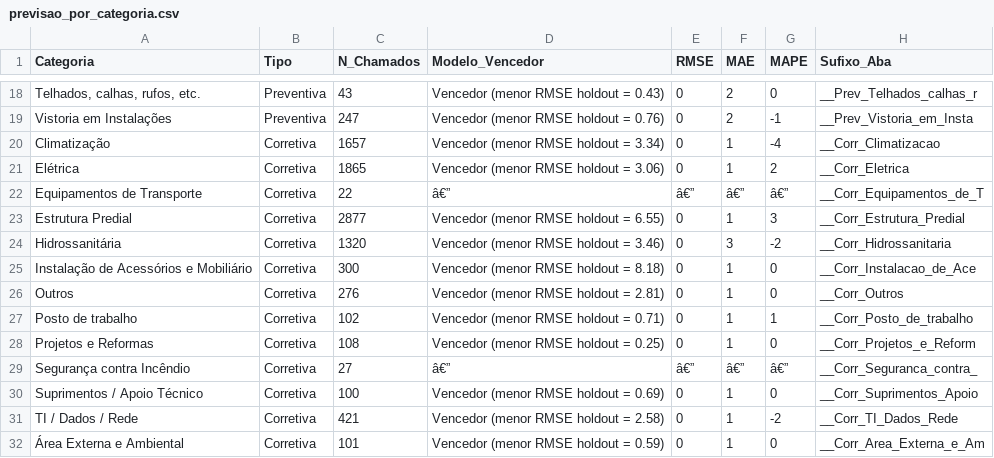
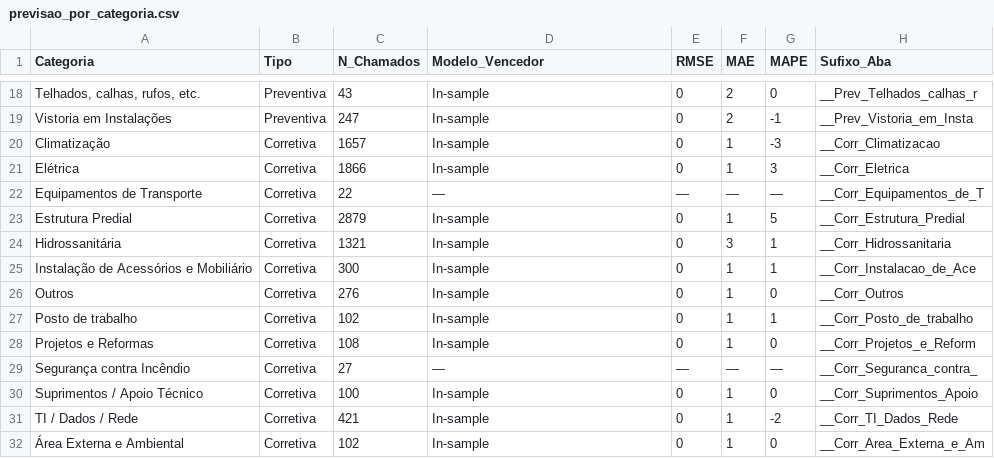
Before and after one commit to adinailson88/malha-previsao-chamados, a CSV file: dados_csv/previsao_por_categoria.csv, drawn as a sheet; only a part is shown, gaps mark what is left out; the diff covers the shown part only; the diff names each change by its address in the sheet, - before the commit and + after, or states it on an @@ line.

```diff
--- a/dados_csv/previsao_por_categoria.csv
+++ b/dados_csv/previsao_por_categoria.csv
-D18 (Modelo_Vencedor): Vencedor (menor RMSE holdout = 0.43)
+D18 (Modelo_Vencedor): In-sample
-D19 (Modelo_Vencedor): Vencedor (menor RMSE holdout = 0.76)
+D19 (Modelo_Vencedor): In-sample
-D20 (Modelo_Vencedor): Vencedor (menor RMSE holdout = 3.34)
+D20 (Modelo_Vencedor): In-sample
-G20 (MAPE): -4
+G20 (MAPE): -3
-C21 (N_Chamados): 1865
+C21 (N_Chamados): 1866
-D21 (Modelo_Vencedor): Vencedor (menor RMSE holdout = 3.06)
+D21 (Modelo_Vencedor): In-sample
-G21 (MAPE): 2
+G21 (MAPE): 3
-D22 (Modelo_Vencedor): â€”
+D22 (Modelo_Vencedor): —
-E22 (RMSE): â€”
+E22 (RMSE): —
-F22 (MAE): â€”
+F22 (MAE): —
-G22 (MAPE): â€”
+G22 (MAPE): —
-C23 (N_Chamados): 2877
+C23 (N_Chamados): 2879
-D23 (Modelo_Vencedor): Vencedor (menor RMSE holdout = 6.55)
+D23 (Modelo_Vencedor): In-sample
-G23 (MAPE): 3
+G23 (MAPE): 5
-C24 (N_Chamados): 1320
+C24 (N_Chamados): 1321
-D24 (Modelo_Vencedor): Vencedor (menor RMSE holdout = 3.46)
+D24 (Modelo_Vencedor): In-sample
-G24 (MAPE): -2
+G24 (MAPE): 1
-D25 (Modelo_Vencedor): Vencedor (menor RMSE holdout = 8.18)
+D25 (Modelo_Vencedor): In-sample
-G25 (MAPE): 0
+G25 (MAPE): 1
-D26 (Modelo_Vencedor): Vencedor (menor RMSE holdout = 2.81)
+D26 (Modelo_Vencedor): In-sample
-D27 (Modelo_Vencedor): Vencedor (menor RMSE holdout = 0.71)
+D27 (Modelo_Vencedor): In-sample
-D28 (Modelo_Vencedor): Vencedor (menor RMSE holdout = 0.25)
+D28 (Modelo_Vencedor): In-sample
-D29 (Modelo_Vencedor): â€”
+D29 (Modelo_Vencedor): —
-E29 (RMSE): â€”
+E29 (RMSE): —
-F29 (MAE): â€”
+F29 (MAE): —
-G29 (MAPE): â€”
+G29 (MAPE): —
-D30 (Modelo_Vencedor): Vencedor (menor RMSE holdout = 0.69)
+D30 (Modelo_Vencedor): In-sample
-D31 (Modelo_Vencedor): Vencedor (menor RMSE holdout = 2.58)
+D31 (Modelo_Vencedor): In-sample
-C32 (N_Chamados): 101
+C32 (N_Chamados): 102
-D32 (Modelo_Vencedor): Vencedor (menor RMSE holdout = 0.59)
+D32 (Modelo_Vencedor): In-sample
```
Also changed, not shown: 48 edited cells elsewhere in this file, dados_csv/contexto_sazonal.csv, dados_csv/previsao_crps_multicriterio.csv, 25 other files.
